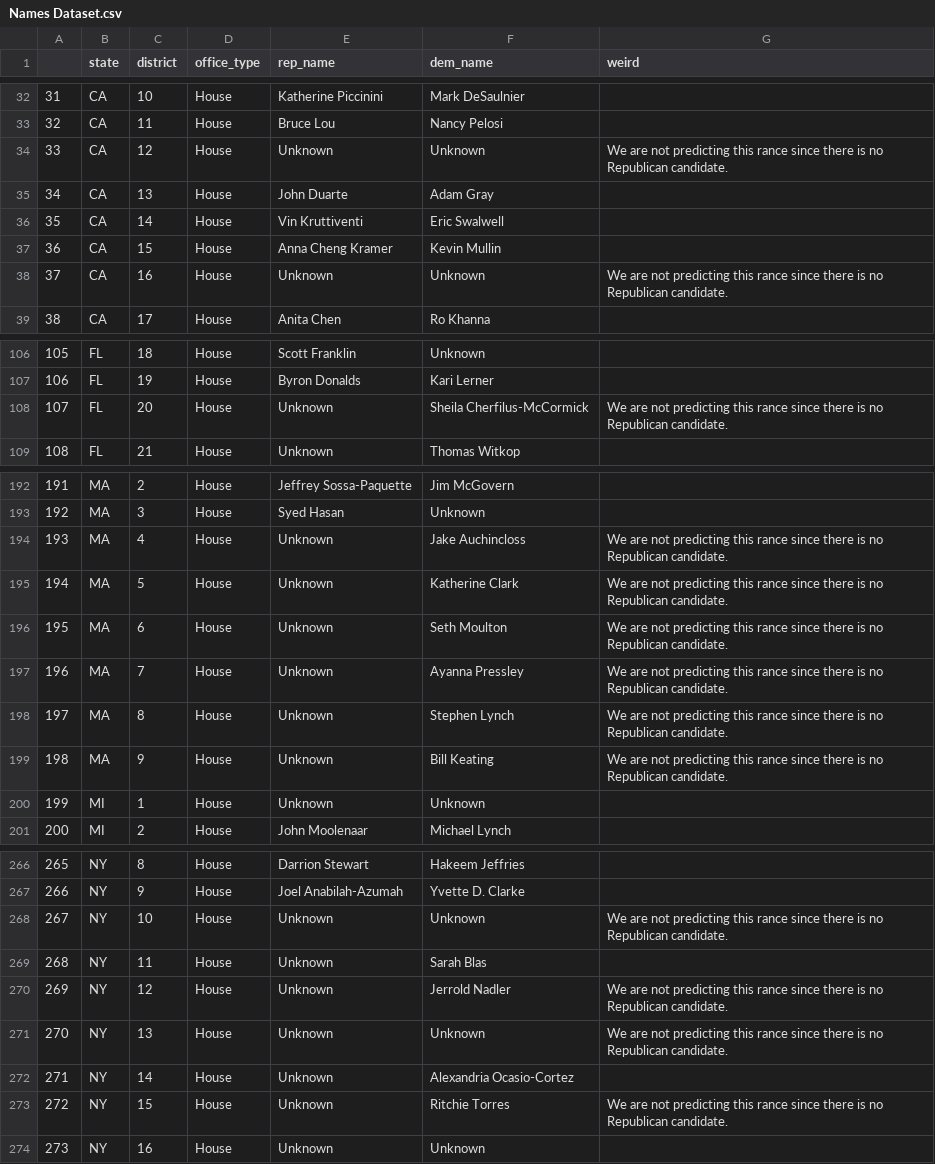
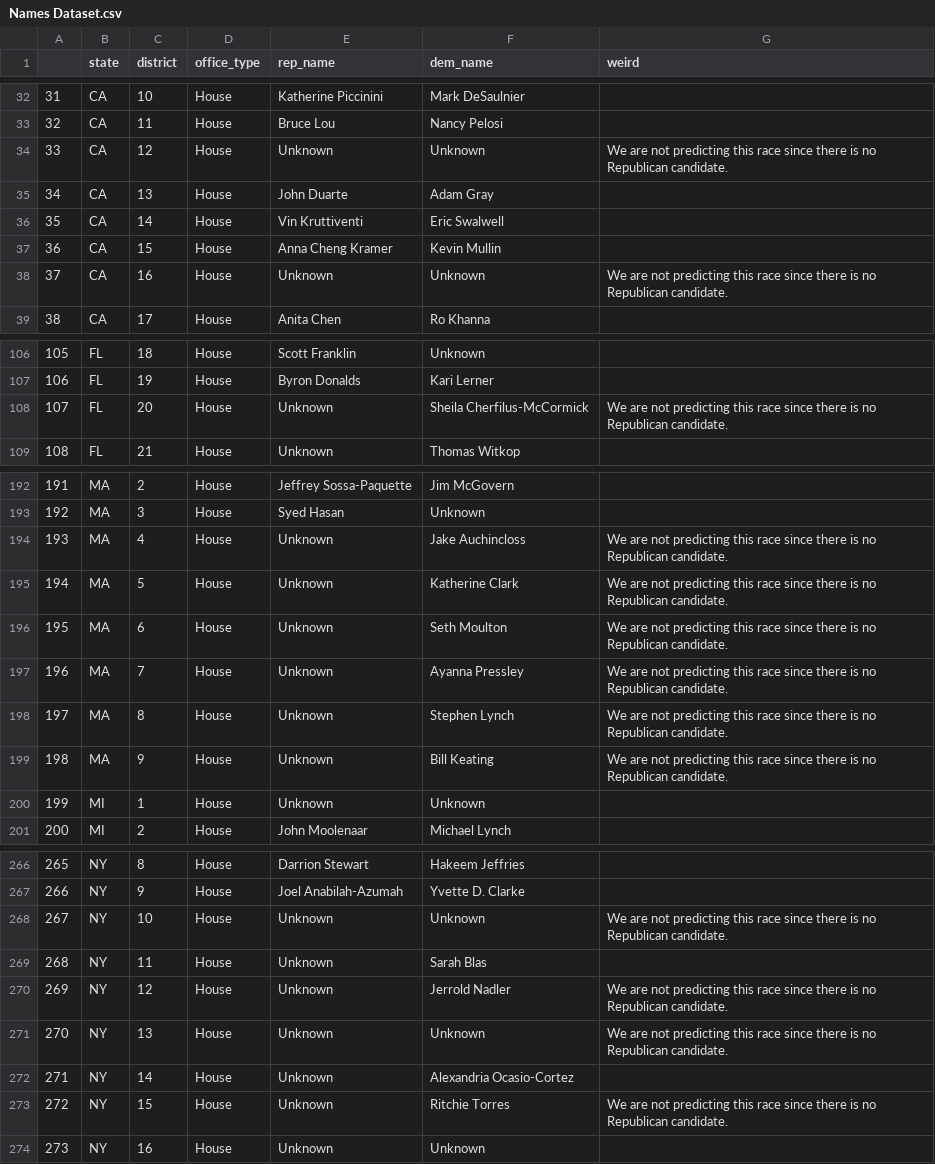
Before and after one commit to BPR-Data-Team/ElectionModel2024, a CSV file: cleaned_data/Names Dataset.csv, drawn as a sheet; only a part is shown, gaps mark what is left out; the diff covers the shown part only.

```diff
--- a/cleaned_data/Names Dataset.csv
+++ b/cleaned_data/Names Dataset.csv
@@ -33,3 +33,3 @@
 "32","CA",11,"House","Bruce Lou","Nancy Pelosi",""
-"33","CA",12,"House","Unknown","Unknown","We are not predicting this rance since there is no Republican candidate."
+"33","CA",12,"House","Unknown","Unknown","We are not predicting this race since there is no Republican candidate."
 "34","CA",13,"House","John Duarte","Adam Gray",""
@@ -37,3 +37,3 @@
 "36","CA",15,"House","Anna Cheng Kramer","Kevin Mullin",""
-"37","CA",16,"House","Unknown","Unknown","We are not predicting this rance since there is no Republican candidate."
+"37","CA",16,"House","Unknown","Unknown","We are not predicting this race since there is no Republican candidate."
 "38","CA",17,"House","Anita Chen","Ro Khanna",""
@@ -107,3 +107,3 @@
 "106","FL",19,"House","Byron Donalds","Kari Lerner",""
-"107","FL",20,"House","Unknown","Sheila Cherfilus-McCormick","We are not predicting this rance since there is no Republican candidate."
+"107","FL",20,"House","Unknown","Sheila Cherfilus-McCormick","We are not predicting this race since there is no Republican candidate."
 "108","FL",21,"House","Unknown","Thomas Witkop",""
@@ -193,8 +193,8 @@
 "192","MA",3,"House","Syed Hasan","Unknown",""
-"193","MA",4,"House","Unknown","Jake Auchincloss","We are not predicting this rance since there is no Republican candidate."
-"194","MA",5,"House","Unknown","Katherine Clark","We are not predicting this rance since there is no Republican candidate."
-"195","MA",6,"House","Unknown","Seth Moulton","We are not predicting this rance since there is no Republican candidate."
-"196","MA",7,"House","Unknown","Ayanna Pressley","We are not predicting this rance since there is no Republican candidate."
-"197","MA",8,"House","Unknown","Stephen Lynch","We are not predicting this rance since there is no Republican candidate."
-"198","MA",9,"House","Unknown","Bill Keating","We are not predicting this rance since there is no Republican candidate."
+"193","MA",4,"House","Unknown","Jake Auchincloss","We are not predicting this race since there is no Republican candidate."
+"194","MA",5,"House","Unknown","Katherine Clark","We are not predicting this race since there is no Republican candidate."
+"195","MA",6,"House","Unknown","Seth Moulton","We are not predicting this race since there is no Republican candidate."
+"196","MA",7,"House","Unknown","Ayanna Pressley","We are not predicting this race since there is no Republican candidate."
+"197","MA",8,"House","Unknown","Stephen Lynch","We are not predicting this race since there is no Republican candidate."
+"198","MA",9,"House","Unknown","Bill Keating","We are not predicting this race since there is no Republican candidate."
 "199","MI",1,"House","Unknown","Unknown",""
@@ -267,8 +267,8 @@
 "266","NY",9,"House","Joel Anabilah-Azumah","Yvette D. Clarke",""
-"267","NY",10,"House","Unknown","Unknown","We are not predicting this rance since there is no Republican candidate."
+"267","NY",10,"House","Unknown","Unknown","We are not predicting this race since there is no Republican candidate."
 "268","NY",11,"House","Unknown","Sarah Blas",""
-"269","NY",12,"House","Unknown","Jerrold Nadler","We are not predicting this rance since there is no Republican candidate."
-"270","NY",13,"House","Unknown","Unknown","We are not predicting this rance since there is no Republican candidate."
+"269","NY",12,"House","Unknown","Jerrold Nadler","We are not predicting this race since there is no Republican candidate."
+"270","NY",13,"House","Unknown","Unknown","We are not predicting this race since there is no Republican candidate."
 "271","NY",14,"House","Unknown","Alexandria Ocasio-Cortez",""
-"272","NY",15,"House","Unknown","Ritchie Torres","We are not predicting this rance since there is no Republican candidate."
+"272","NY",15,"House","Unknown","Ritchie Torres","We are not predicting this race since there is no Republican candidate."
 "273","NY",16,"House","Unknown","Unknown",""
```
Also changed, not shown: 12 edited cells elsewhere in this file, cleaned_data/AllHouse.csv, cleaned_data/AllPolls.csv, 8 other files.
